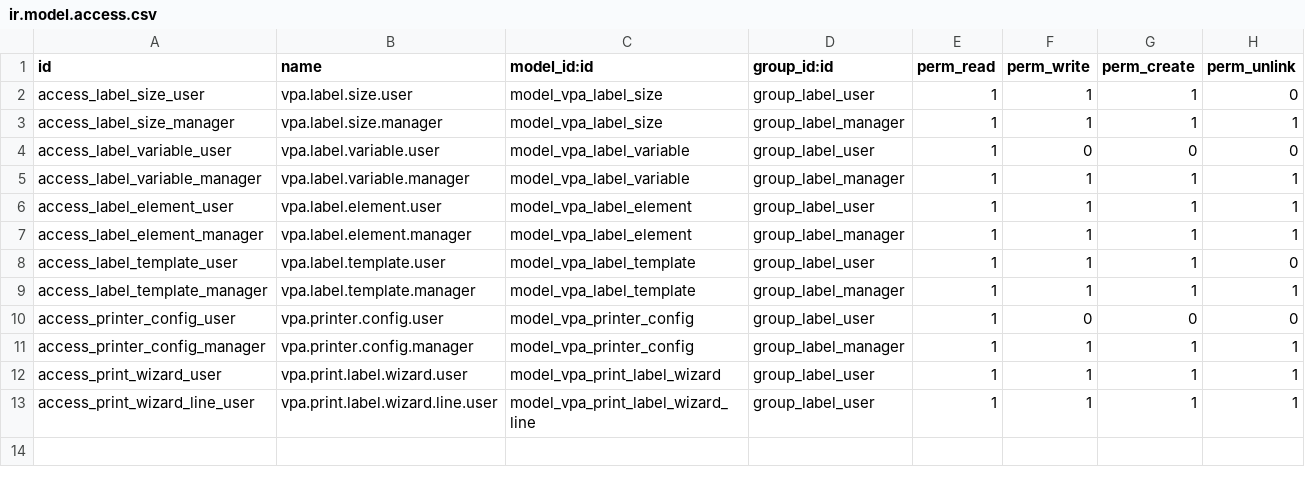
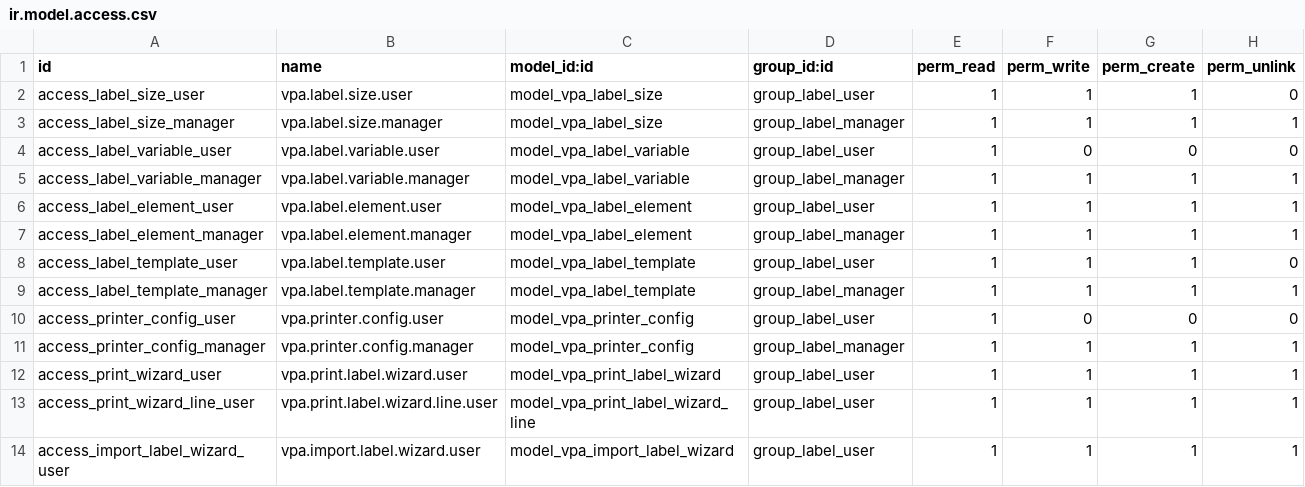
Before and after one commit to GhalaGroup/GhalaGroup, a CSV file: custom_addons/vpa_label_designer/security/ir.model.access.csv, drawn as a sheet.

Commit message:
Add label designer import wizard and template updates

```diff
--- a/custom_addons/vpa_label_designer/security/ir.model.access.csv
+++ b/custom_addons/vpa_label_designer/security/ir.model.access.csv
@@ -13 +13,2 @@ access_print_wizard_user,vpa.print.label.wizard.user,model_vpa_print_label_wizar
 access_print_wizard_line_user,vpa.print.label.wizard.line.user,model_vpa_print_label_wizard_line,group_label_user,1,1,1,1
+access_import_label_wizard_user,vpa.import.label.wizard.user,model_vpa_import_label_wizard,group_label_user,1,1,1,1
```
Also changed, not shown: 7 other files.
